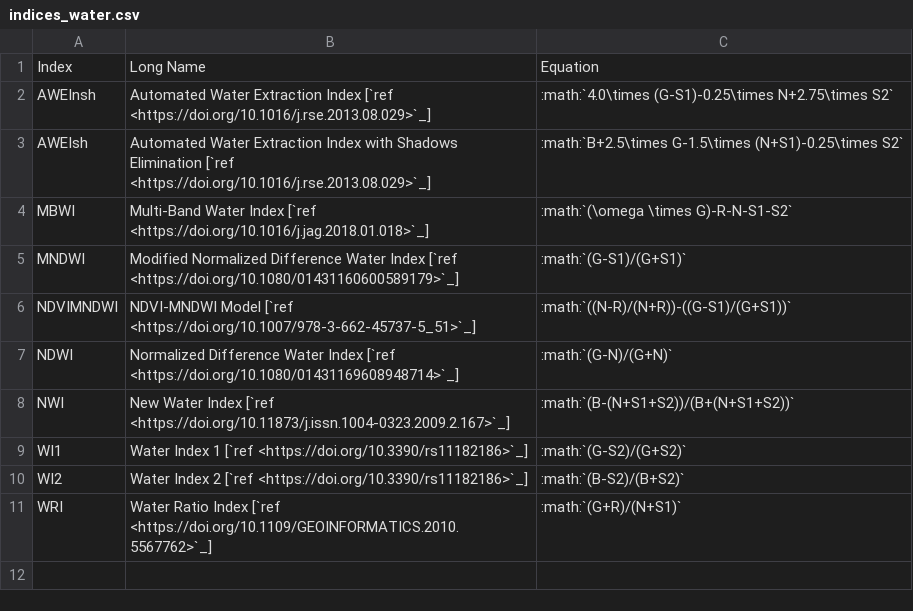
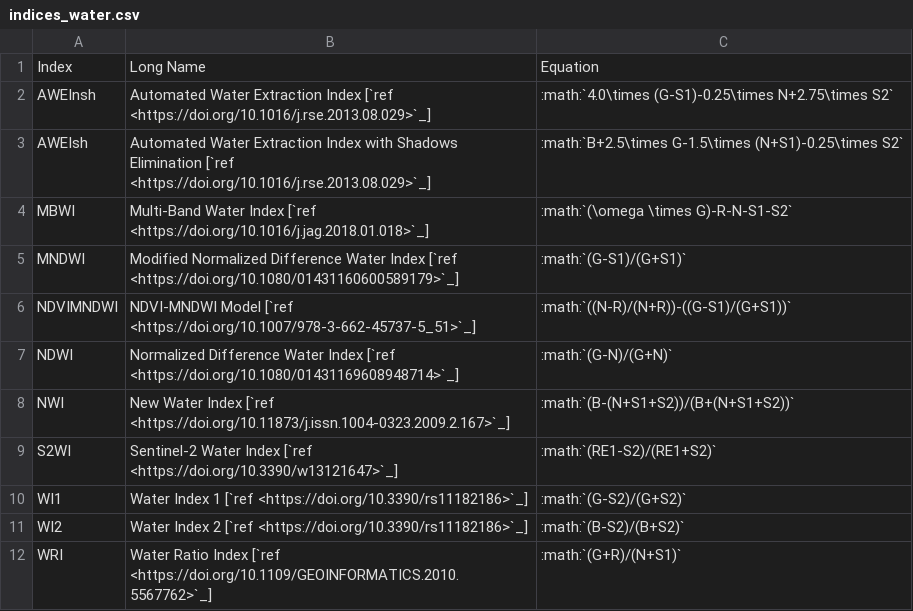
Before and after one commit to awesome-spectral-indices/awesome-spectral-indices, a CSV file: docs/_static/indices_water.csv, drawn as a sheet.

```diff
--- a/docs/_static/indices_water.csv
+++ b/docs/_static/indices_water.csv
@@ -8,2 +8,3 @@ NDWI,Normalized Difference Water Index [`ref <https://doi.org/10.1080/0143116960
 NWI,New Water Index [`ref <https://doi.org/10.11873/j.issn.1004-0323.2009.2.167>`_],:math:`(B-(N+S1+S2))/(B+(N+S1+S2))`
+S2WI,Sentinel-2 Water Index [`ref <https://doi.org/10.3390/w13121647>`_],:math:`(RE1-S2)/(RE1+S2)`
 WI1,Water Index 1 [`ref <https://doi.org/10.3390/rs11182186>`_],:math:`(G-S2)/(G+S2)`
```
Also changed, not shown: docs/_static/indices_vegetation.csv, output/spectral-indices-table.csv, 1 other file.
